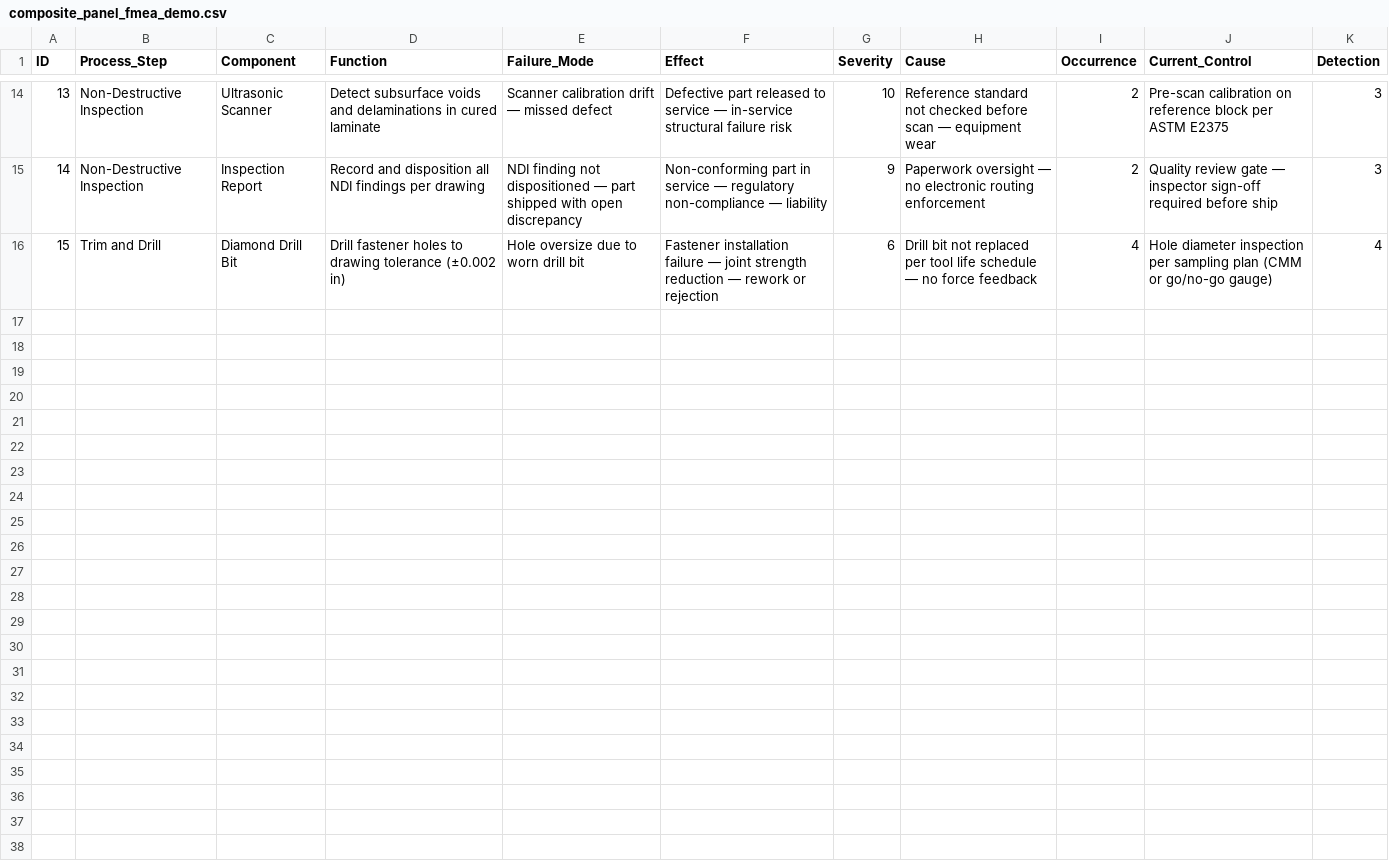
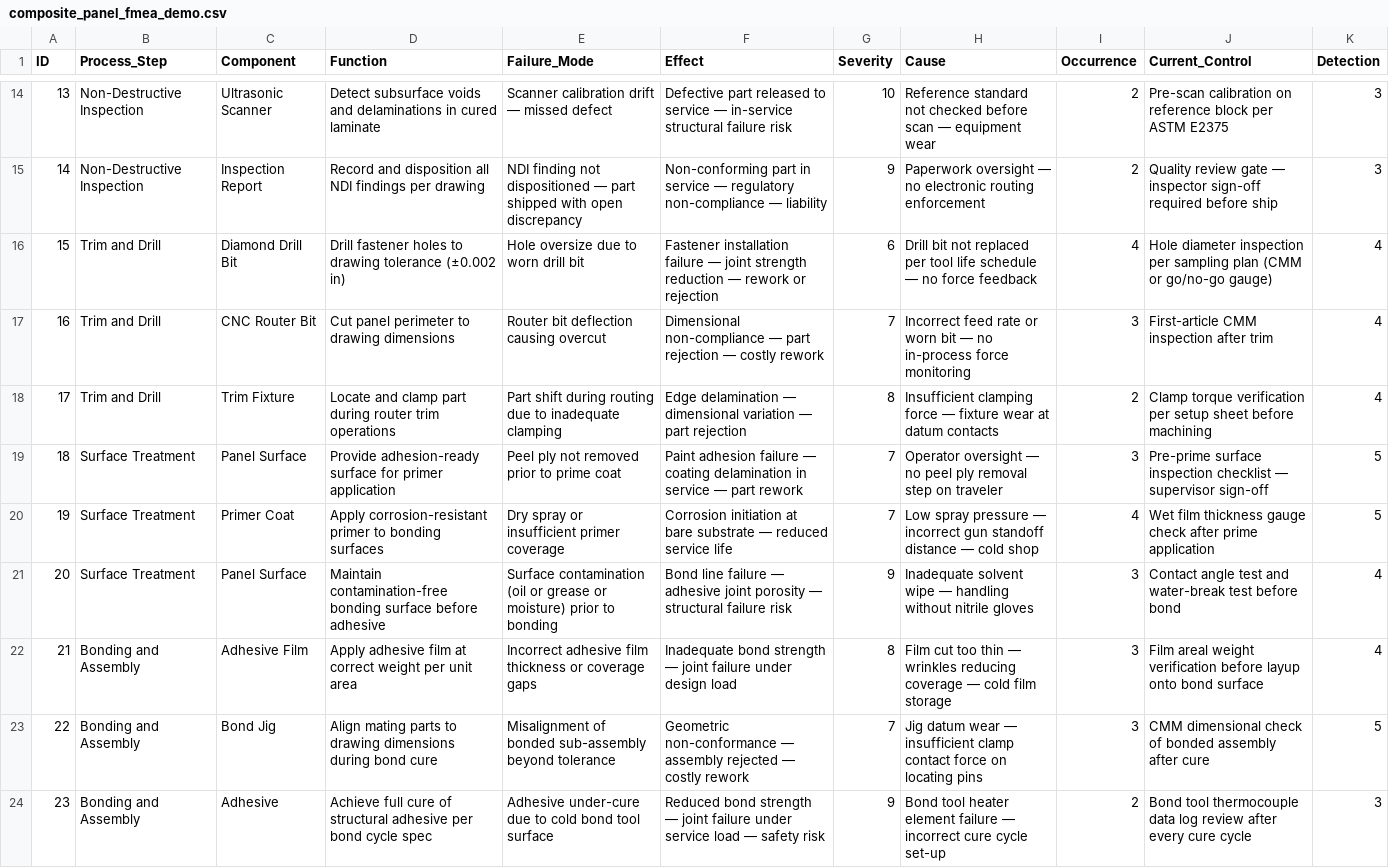
Before and after one commit to Siddardth7/fmea-risk-analyzer, a CSV file: data/composite_panel_fmea_demo.csv, drawn as a sheet; only a part is shown, gaps mark what is left out; the diff covers the shown part only.

Commit message:
[W2] Add visualizer.py, expand dataset to 30 rows, wire --charts to CLI — Checkpoint 2 complete
- src/visualizer.py: pareto_chart() + risk_heatmap() (closes #8, #9)
- data/composite_panel_fmea_demo.csv: expanded from 15 → 30 rows (closes #10)
- fmea_analyzer.py: --charts / --output-dir flags for PNG generation (closes #11)
- tests/test_visualizer.py: 16 tests covering both charts; 29 total tests passing

```diff
--- a/data/composite_panel_fmea_demo.csv
+++ b/data/composite_panel_fmea_demo.csv
@@ -16 +16,9 @@ ID,Process_Step,Component,Function,Failure_Mode,Effect,Severity,Cause,Occurrence
 15,Trim and Drill,Diamond Drill Bit,Drill fastener holes to drawing tolerance (±0.002 in),Hole oversize due to worn drill bit,Fastener installation failure — joint strength reduction — rework or rejection,6,Drill bit not replaced per tool life schedule — no force feedback,4,Hole diameter inspection per sampling plan (CMM or go/no-go gauge),4
+16,Trim and Drill,CNC Router Bit,Cut panel perimeter to drawing dimensions,Router bit deflection causing overcut,Dimensional non-compliance — part rejection — costly rework,7,Incorrect feed rate or worn bit — no in-process force monitoring,3,First-article CMM inspection after trim,4
+17,Trim and Drill,Trim Fixture,Locate and clamp part during router trim operations,Part shift during routing due to inadequate clamping,Edge delamination — dimensional variation — part rejection,8,Insufficient clamping force — fixture wear at datum contacts,2,Clamp torque verification per setup sheet before machining,4
+18,Surface Treatment,Panel Surface,Provide adhesion-ready surface for primer application,Peel ply not removed prior to prime coat,Paint adhesion failure — coating delamination in service — part rework,7,Operator oversight — no peel ply removal step on traveler,3,Pre-prime surface inspection checklist — supervisor sign-off,5
+19,Surface Treatment,Primer Coat,Apply corrosion-resistant primer to bonding surfaces,Dry spray or insufficient primer coverage,Corrosion initiation at bare substrate — reduced service life,7,Low spray pressure — incorrect gun standoff distance — cold shop,4,Wet film thickness gauge check after prime application,5
+20,Surface Treatment,Panel Surface,Maintain contamination-free bonding surface before adhesive,Surface contamination (oil or grease or moisture) prior to bonding,Bond line failure — adhesive joint porosity — structural failure risk,9,Inadequate solvent wipe — handling without nitrile gloves,3,Contact angle test and water-break test before bond,4
+21,Bonding and Assembly,Adhesive Film,Apply adhesive film at correct weight per unit area,Incorrect adhesive film thickness or coverage gaps,Inadequate bond strength — joint failure under design load,8,Film cut too thin — wrinkles reducing coverage — cold film storage,3,Film areal weight verification before layup onto bond surface,4
+22,Bonding and Assembly,Bond Jig,Align mating parts to drawing dimensions during bond cure,Misalignment of bonded sub-assembly beyond tolerance,Geometric non-conformance — assembly rejected — costly rework,7,Jig datum wear — insufficient clamp contact force on locating pins,3,CMM dimensional check of bonded assembly after cure,5
+23,Bonding and Assembly,Adhesive,Achieve full cure of structural adhesive per bond cycle spec,Adhesive under-cure due to cold bond tool surface,Reduced bond strength — joint failure under service load — safety risk,9,Bond tool heater element failure — incorrect cure cycle set-up,2,Bond tool thermocouple data log review after every cure cycle,3
```
Also changed, not shown: 7 added rows elsewhere in this file, 3 other files.
